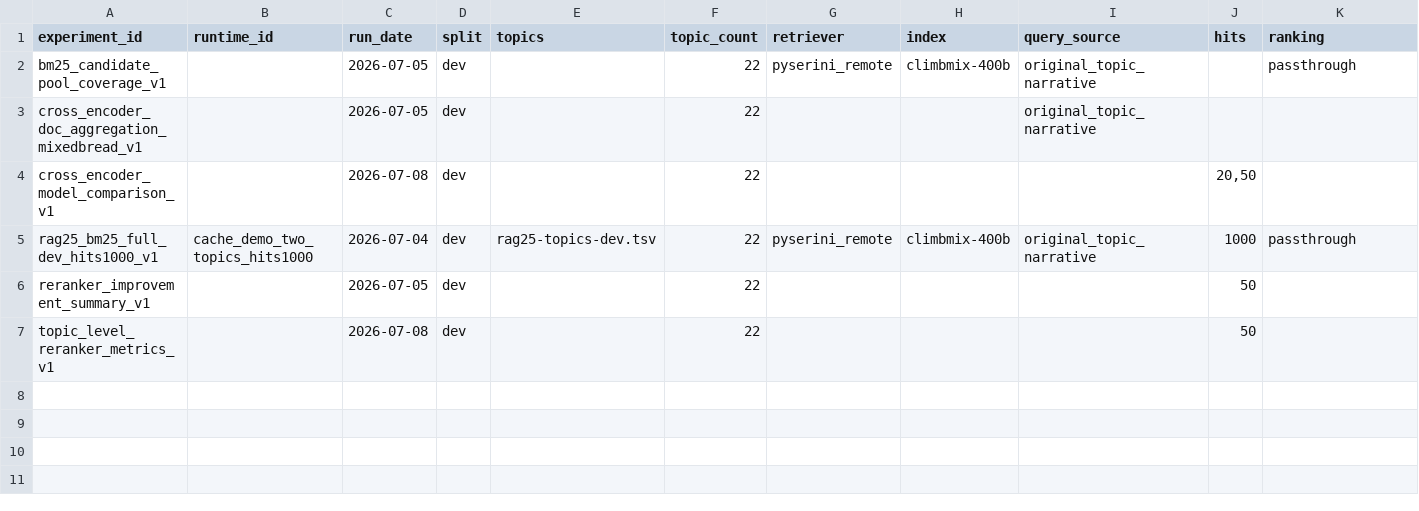
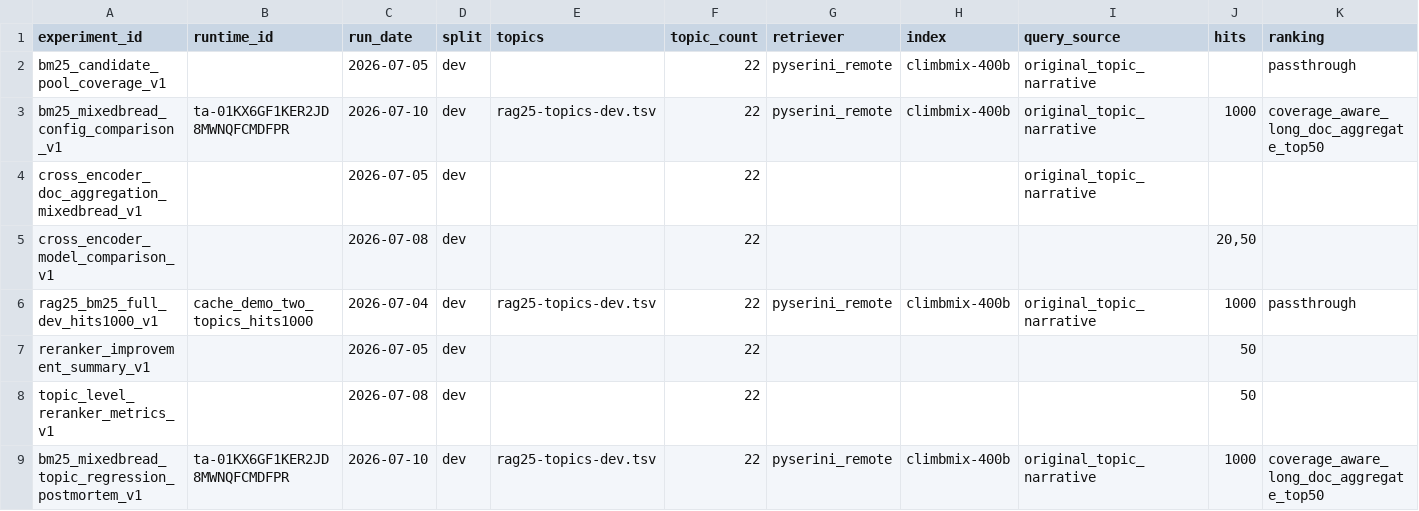
Before and after one commit to npatta01/trec_rag_2026, a CSV file: reports/experiments/runs.csv, drawn as a sheet; only a part is shown; rows hold the shown columns only; the diff names each change by its address in the sheet, - before the commit and + after, or states it on an @@ line.

Commit message:
Add Modal raw-logit rerank cache workflow

```diff
--- a/reports/experiments/runs.csv
+++ b/reports/experiments/runs.csv
+row 3: bm25_mixedbread_config_comparison_v1 | ta-01KX6GF1KER2JD8MWNQFCMDFPR | 2026-07-10 | dev | rag25-topics-dev.tsv | 22 | pyserini_remote | climbmix-400b | original_topic_narrative | 1000 | coverage_aware_long_doc_aggregate_top50
+row 9: bm25_mixedbread_topic_regression_postmortem_v1 | ta-01KX6GF1KER2JD8MWNQFCMDFPR | 2026-07-10 | dev | rag25-topics-dev.tsv | 22 | pyserini_remote | climbmix-400b | original_topic_narrative | 1000 | coverage_aware_long_doc_aggregate_top50
```
Also changed, not shown: 39 other files.
